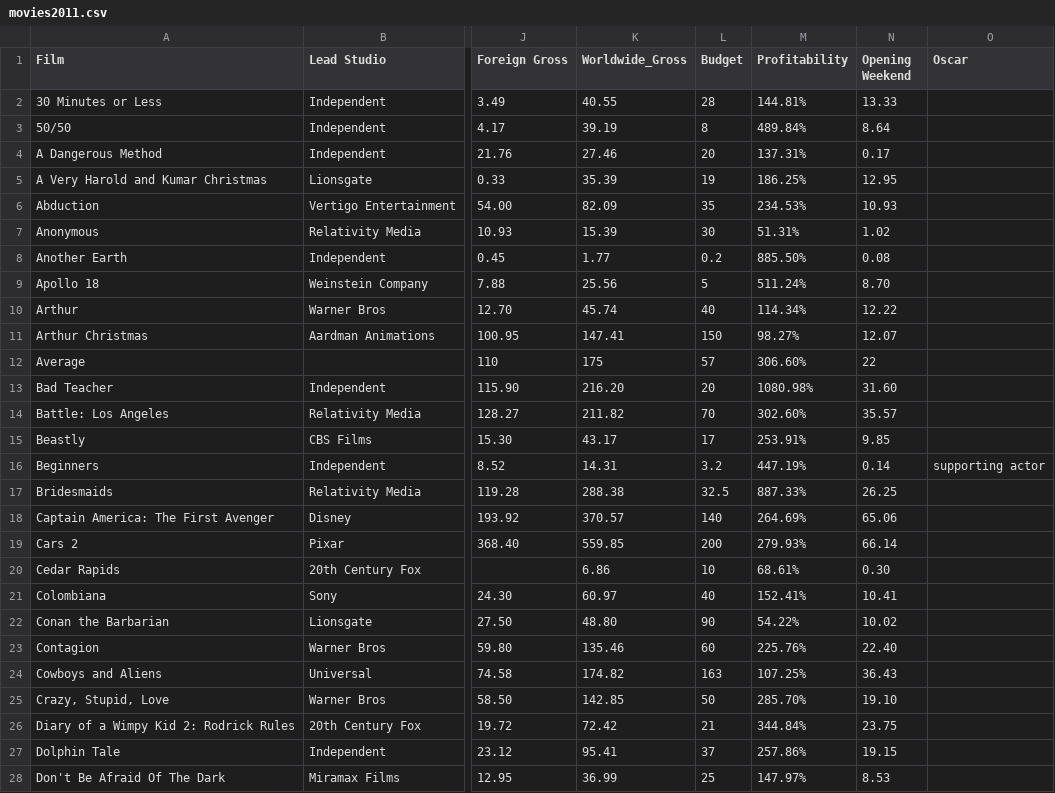
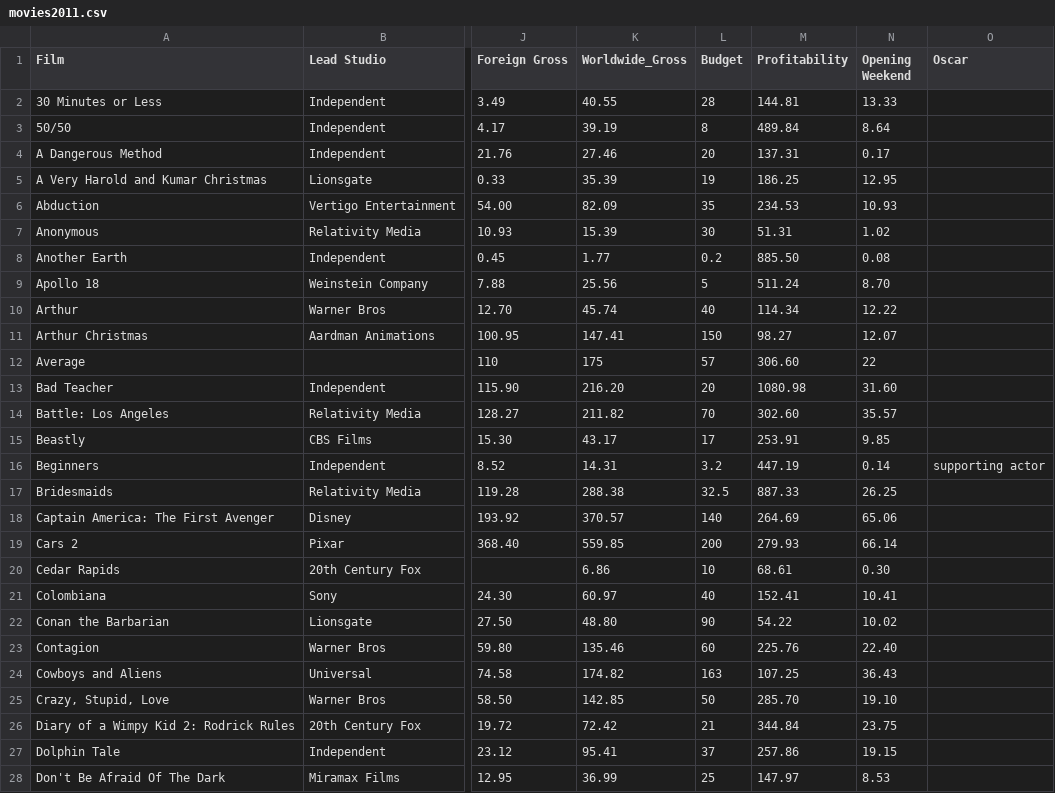
Before and after one commit to ahsojar/3300_P2, a CSV file: movies2011.csv, drawn as a sheet; only a part is shown, gaps mark what is left out; the diff covers the shown part only; the diff names each change by its address in the sheet, - before the commit and + after, or states it on an @@ line.

Commit message:
working budget and rating sliders

```diff
--- a/movies2011.csv
+++ b/movies2011.csv
-M2 (Profitability): 144.81%
+M2 (Profitability): 144.81
-M3 (Profitability): 489.84%
+M3 (Profitability): 489.84
-M4 (Profitability): 137.31%
+M4 (Profitability): 137.31
-M5 (Profitability): 186.25%
+M5 (Profitability): 186.25
-M6 (Profitability): 234.53%
+M6 (Profitability): 234.53
-M7 (Profitability): 51.31%
+M7 (Profitability): 51.31
-M8 (Profitability): 885.50%
+M8 (Profitability): 885.50
-M9 (Profitability): 511.24%
+M9 (Profitability): 511.24
-M10 (Profitability): 114.34%
+M10 (Profitability): 114.34
-M11 (Profitability): 98.27%
+M11 (Profitability): 98.27
-M12 (Profitability): 306.60%
+M12 (Profitability): 306.60
-M13 (Profitability): 1080.98%
+M13 (Profitability): 1080.98
-M14 (Profitability): 302.60%
+M14 (Profitability): 302.60
-M15 (Profitability): 253.91%
+M15 (Profitability): 253.91
-M16 (Profitability): 447.19%
+M16 (Profitability): 447.19
-M17 (Profitability): 887.33%
+M17 (Profitability): 887.33
-M18 (Profitability): 264.69%
+M18 (Profitability): 264.69
-M19 (Profitability): 279.93%
+M19 (Profitability): 279.93
-M20 (Profitability): 68.61%
+M20 (Profitability): 68.61
-M21 (Profitability): 152.41%
+M21 (Profitability): 152.41
-M22 (Profitability): 54.22%
+M22 (Profitability): 54.22
-M23 (Profitability): 225.76%
+M23 (Profitability): 225.76
-M24 (Profitability): 107.25%
+M24 (Profitability): 107.25
-M25 (Profitability): 285.70%
+M25 (Profitability): 285.70
-M26 (Profitability): 344.84%
+M26 (Profitability): 344.84
-M27 (Profitability): 257.86%
+M27 (Profitability): 257.86
-M28 (Profitability): 147.97%
+M28 (Profitability): 147.97
```
Also changed, not shown: 1 removed row and 113 edited cells elsewhere in this file, 1 other file.
